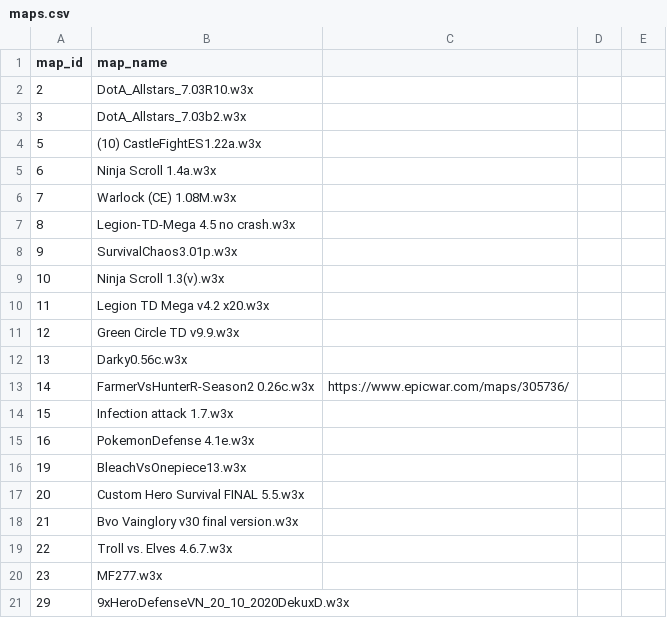
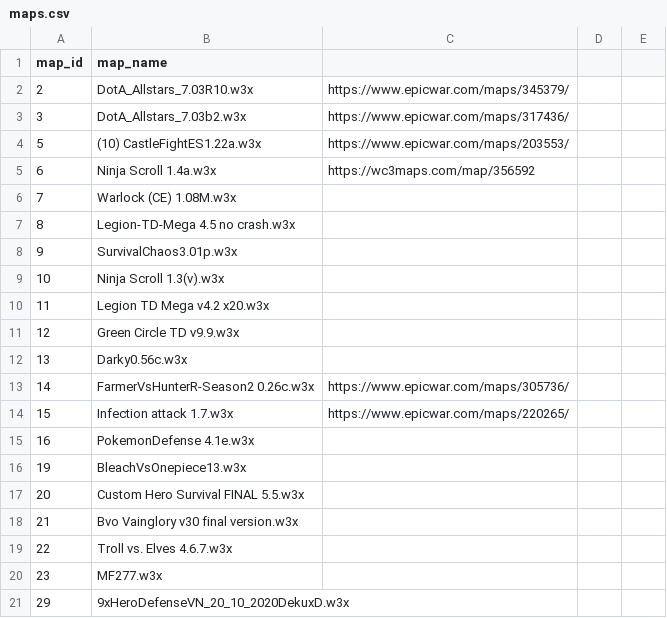
Before and after one commit to xWarcraft3/w3arena-maps, a CSV file: maps.csv, drawn as a sheet; only a part is shown.

Commit message:
Update maps.csv

```diff
--- a/maps.csv
+++ b/maps.csv
@@ -1,6 +1,6 @@
 map_id,map_name
-2,DotA_Allstars_7.03R10.w3x
-3,DotA_Allstars_7.03b2.w3x
-5,(10) CastleFightES1.22a.w3x
-6,Ninja Scroll 1.4a.w3x
+2,DotA_Allstars_7.03R10.w3x,https://www.epicwar.com/maps/345379/
+3,DotA_Allstars_7.03b2.w3x,https://www.epicwar.com/maps/317436/
+5,(10) CastleFightES1.22a.w3x,https://www.epicwar.com/maps/203553/
+6,Ninja Scroll 1.4a.w3x,https://wc3maps.com/map/356592
 7,Warlock (CE) 1.08M.w3x
@@ -13,3 +13,3 @@ map_id,map_name
 14,FarmerVsHunterR-Season2 0.26c.w3x,https://www.epicwar.com/maps/305736/
-15,Infection attack 1.7.w3x
+15,Infection attack 1.7.w3x,https://www.epicwar.com/maps/220265/
 16,PokemonDefense 4.1e.w3x
```
